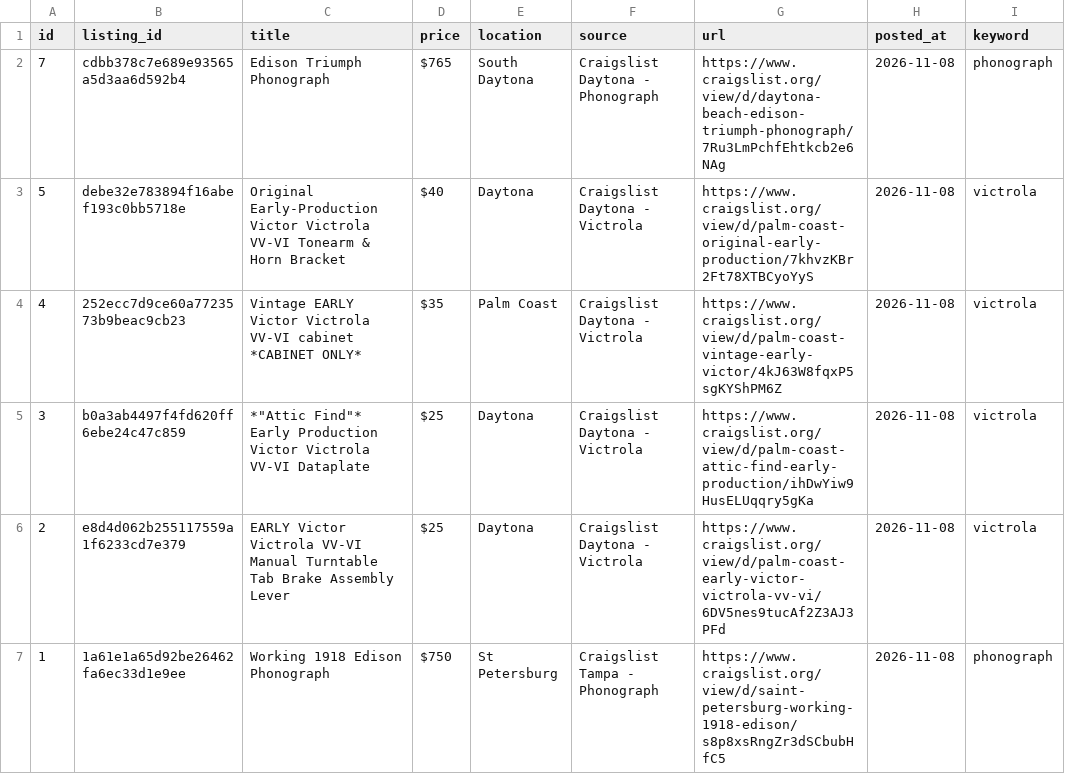
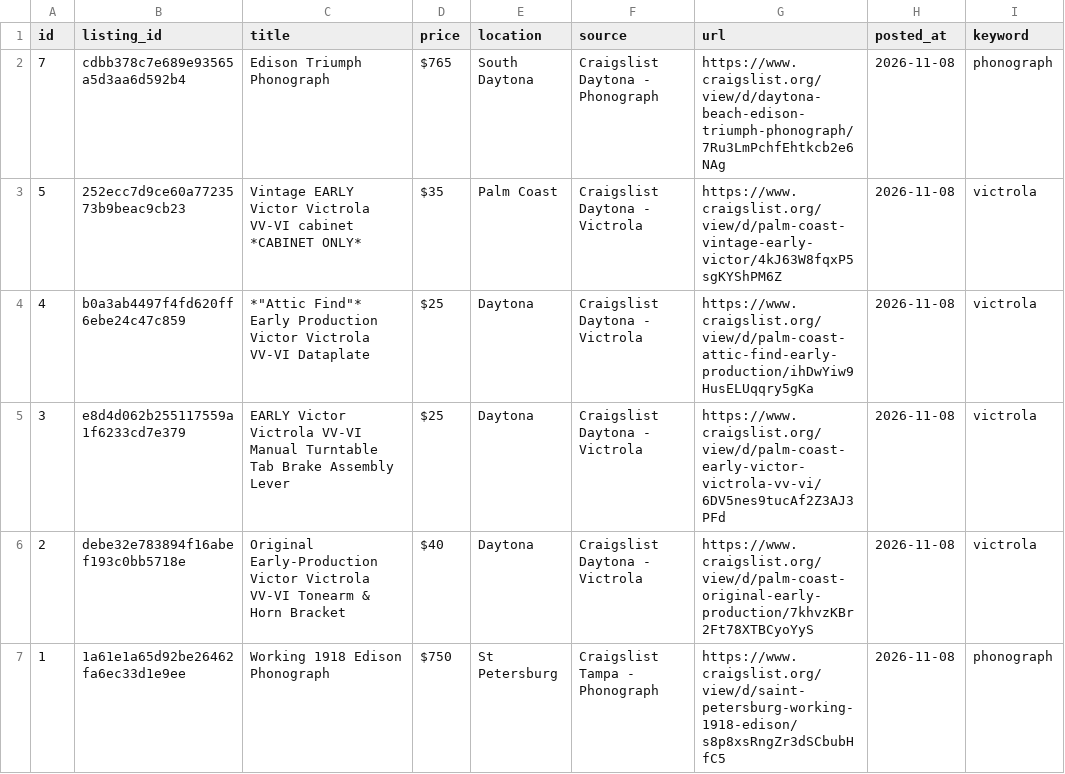
Before and after one commit to PINNACLEAISOLUTIONS/search-agent-base, a CSV file: leads.csv, drawn as a sheet.

```diff
--- a/leads.csv
+++ b/leads.csv
@@ -2,6 +2,6 @@ id,listing_id,title,price,location,source,url,posted_at,keyword
 7,cdbb378c7e689e93565a5d3aa6d592b4,Edison Triumph Phonograph,$765,South Daytona,Craigslist Daytona - Phonograph,https://www.craigslist.org/view/d/daytona-beach-edison-triumph-phonograph/7Ru3LmPchfEhtkcb2e6NAg,2026-11-08,phonograph
-5,debe32e783894f16abef193c0bb5718e,Original Early-Production Victor Victrola VV-VI Tonearm & Horn Bracket,$40,Daytona,Craigslist Daytona - Victrola,https://www.craigslist.org/view/d/palm-coast-original-early-production/7khvzKBr2Ft78XTBCyoYyS,2026-11-08,victrola
-4,252ecc7d9ce60a7723573b9beac9cb23,Vintage EARLY Victor Victrola VV-VI cabinet *CABINET ONLY*,$35,Palm Coast,Craigslist Daytona - Victrola,https://www.craigslist.org/view/d/palm-coast-vintage-early-victor/4kJ63W8fqxP5sgKYShPM6Z,2026-11-08,victrola
-3,b0a3ab4497f4fd620ff6ebe24c47c859,"*""Attic Find""* Early Production Victor Victrola VV-VI Dataplate",$25,Daytona,Craigslist Daytona - Victrola,https://www.craigslist.org/view/d/palm-coast-attic-find-early-production/ihDwYiw9HusELUqqry5gKa,2026-11-08,victrola
-2,e8d4d062b255117559a1f6233cd7e379,EARLY Victor Victrola VV-VI Manual Turntable Tab Brake Assembly Lever,$25,Daytona,Craigslist Daytona - Victrola,https://www.craigslist.org/view/d/palm-coast-early-victor-victrola-vv-vi/6DV5nes9tucAf2Z3AJ3PFd,2026-11-08,victrola
+5,252ecc7d9ce60a7723573b9beac9cb23,Vintage EARLY Victor Victrola VV-VI cabinet *CABINET ONLY*,$35,Palm Coast,Craigslist Daytona - Victrola,https://www.craigslist.org/view/d/palm-coast-vintage-early-victor/4kJ63W8fqxP5sgKYShPM6Z,2026-11-08,victrola
+4,b0a3ab4497f4fd620ff6ebe24c47c859,"*""Attic Find""* Early Production Victor Victrola VV-VI Dataplate",$25,Daytona,Craigslist Daytona - Victrola,https://www.craigslist.org/view/d/palm-coast-attic-find-early-production/ihDwYiw9HusELUqqry5gKa,2026-11-08,victrola
+3,e8d4d062b255117559a1f6233cd7e379,EARLY Victor Victrola VV-VI Manual Turntable Tab Brake Assembly Lever,$25,Daytona,Craigslist Daytona - Victrola,https://www.craigslist.org/view/d/palm-coast-early-victor-victrola-vv-vi/6DV5nes9tucAf2Z3AJ3PFd,2026-11-08,victrola
+2,debe32e783894f16abef193c0bb5718e,Original Early-Production Victor Victrola VV-VI Tonearm & Horn Bracket,$40,Daytona,Craigslist Daytona - Victrola,https://www.craigslist.org/view/d/palm-coast-original-early-production/7khvzKBr2Ft78XTBCyoYyS,2026-11-08,victrola
 1,1a61e1a65d92be26462fa6ec33d1e9ee,Working 1918 Edison Phonograph,$750,St Petersburg,Craigslist Tampa - Phonograph,https://www.craigslist.org/view/d/saint-petersburg-working-1918-edison/s8p8xsRngZr3dSCbubHfC5,2026-11-08,phonograph
```
Also changed, not shown: 4 other files.
